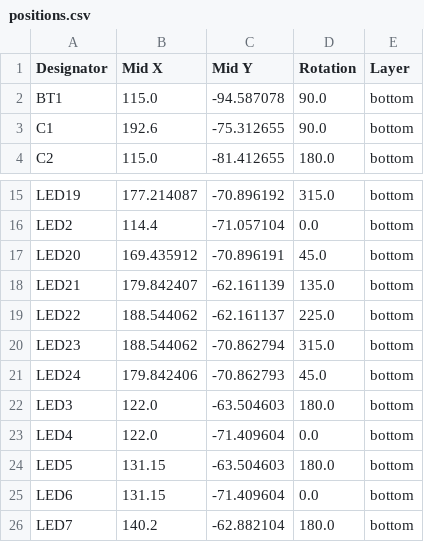
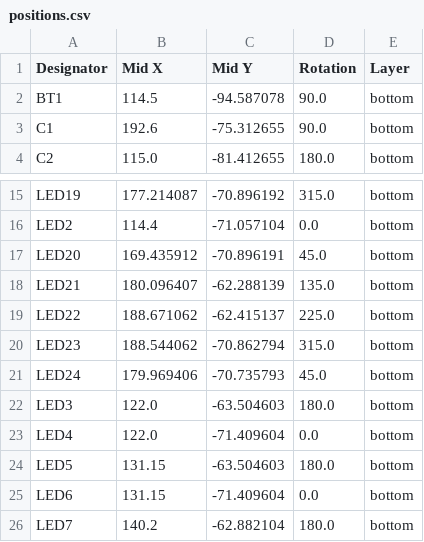
Before and after one commit to PowerPlane/insert-coin, a CSV file: variants/business-card-v1/hardware/Ducky-Business-Card-V0-2/production/positions.csv (was variants/business-card-v1/hardware/production/positions.csv), drawn as a sheet; only a part is shown, gaps mark what is left out.

```diff
--- a/variants/business-card-v1/hardware/production/positions.csv
+++ b/variants/business-card-v1/hardware/Ducky-Business-Card-V0-2/production/positions.csv
@@ -1,3 +1,3 @@
 Designator,Mid X,Mid Y,Rotation,Layer
-BT1,115.0,-94.587078,90.0,bottom
+BT1,114.5,-94.587078,90.0,bottom
 C1,192.6,-75.312655,90.0,bottom
@@ -17,6 +17,6 @@ LED2,114.4,-71.057104,0.0,bottom
 LED20,169.435912,-70.896191,45.0,bottom
-LED21,179.842407,-62.161139,135.0,bottom
-LED22,188.544062,-62.161137,225.0,bottom
+LED21,180.096407,-62.288139,135.0,bottom
+LED22,188.671062,-62.415137,225.0,bottom
 LED23,188.544062,-70.862794,315.0,bottom
-LED24,179.842406,-70.862793,45.0,bottom
+LED24,179.969406,-70.735793,45.0,bottom
 LED3,122.0,-63.504603,180.0,bottom
```
Also changed, not shown: variants/business-card-v1/hardware/Ducky Business Card V0-1/production/bom.csv, 29 other files.
